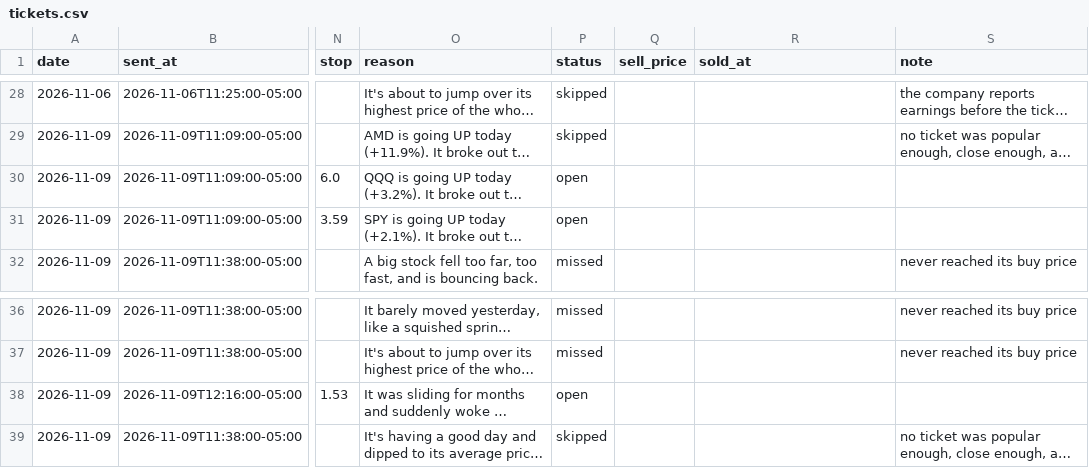
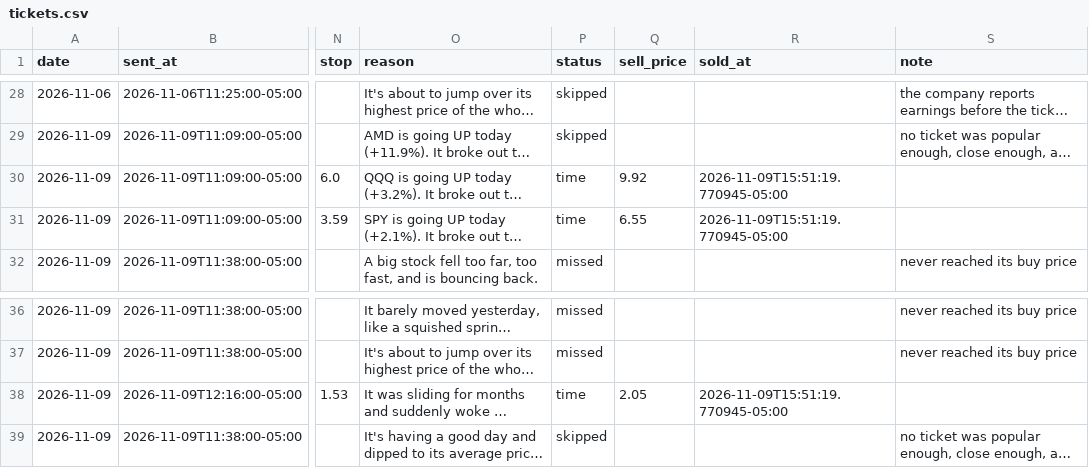
Before and after one commit to tauhid97/Options-Boss, a CSV file: data/tickets.csv, drawn as a sheet; only a part is shown, gaps mark what is left out; long unchanged cells end in …; the diff names each change by its address in the sheet, - before the commit and + after, or states it on an @@ line.

```diff
--- a/data/tickets.csv
+++ b/data/tickets.csv
-P30:P31 (status): open
+P30:P31 (status): time
-Q30 (sell_price): (empty)
+Q30 (sell_price): 9.92
-R30:R31 (sold_at): (empty)
+R30:R31 (sold_at): 2026-11-09T15:51:19.770945-05:00
-Q31 (sell_price): (empty)
+Q31 (sell_price): 6.55
-P38 (status): open
+P38 (status): time
-Q38 (sell_price): (empty)
+Q38 (sell_price): 2.05
-R38 (sold_at): (empty)
+R38 (sold_at): 2026-11-09T15:51:19.770945-05:00
```
Also changed, not shown: 1 other file.
